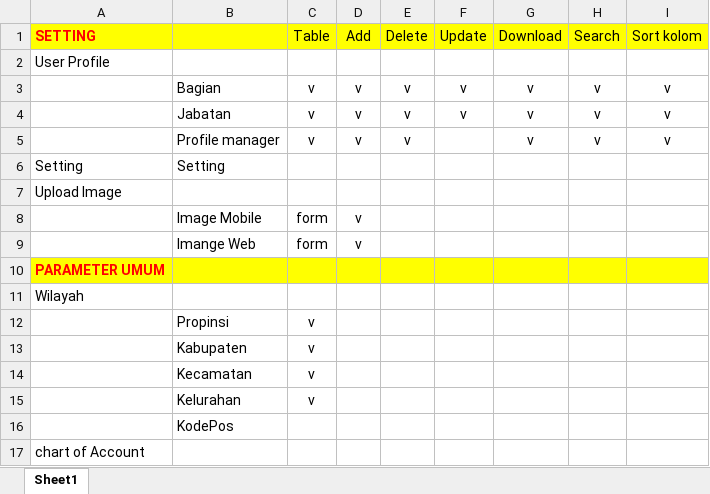
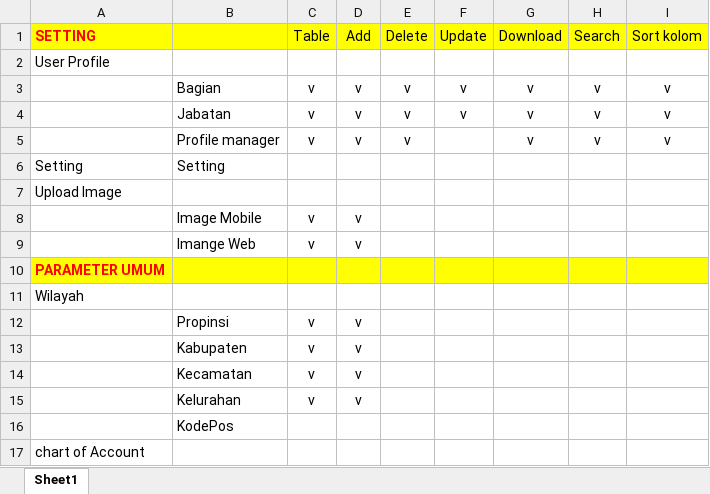
Before and after one commit to mindiuser/ekopbke, an Excel workbook: report.xlsx, sheet Sheet1, drawn as a sheet; only a part is shown; values as stored, in another font and other column widths than the file's, no borders; the diff names each change by its address in the sheet, - before the commit and + after, or states it on an @@ line.

Commit message:
#report

```diff
--- a/report.xlsx (sheet Sheet1)
+++ b/report.xlsx (sheet Sheet1)
-C8:C9 (Table): form
+C8:C9 (Table): v
-D12:D15 (Add): (empty)
+D12:D15 (Add): v
```
